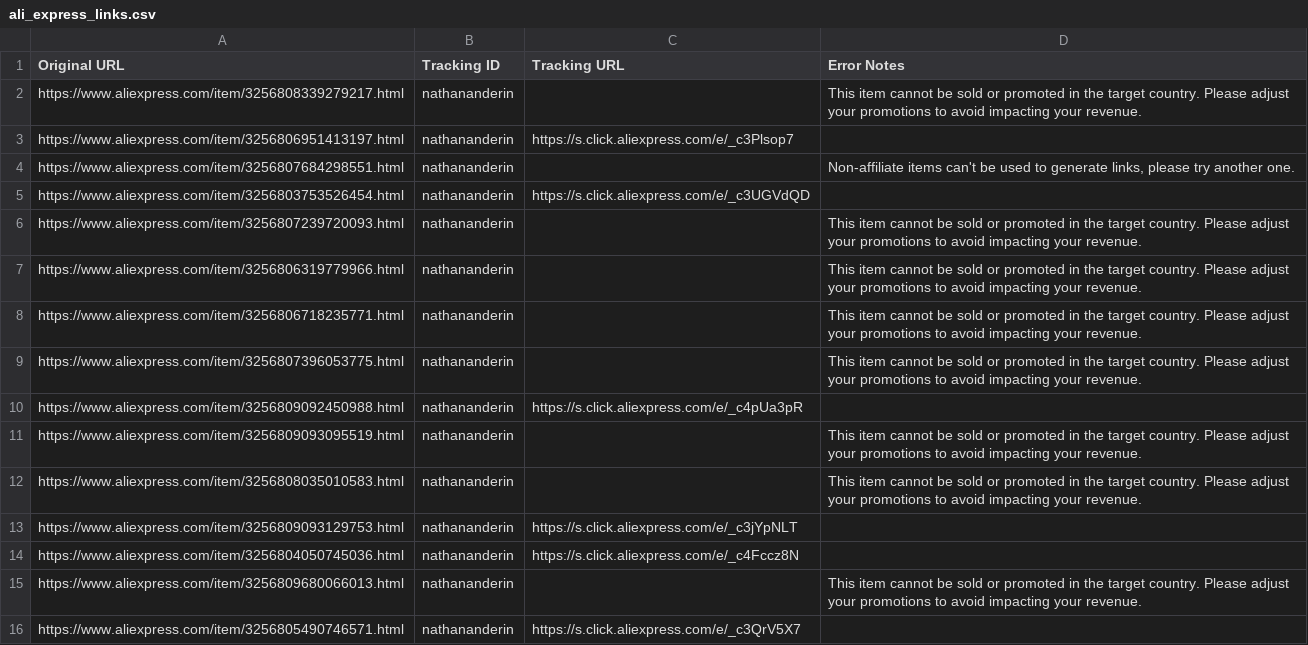
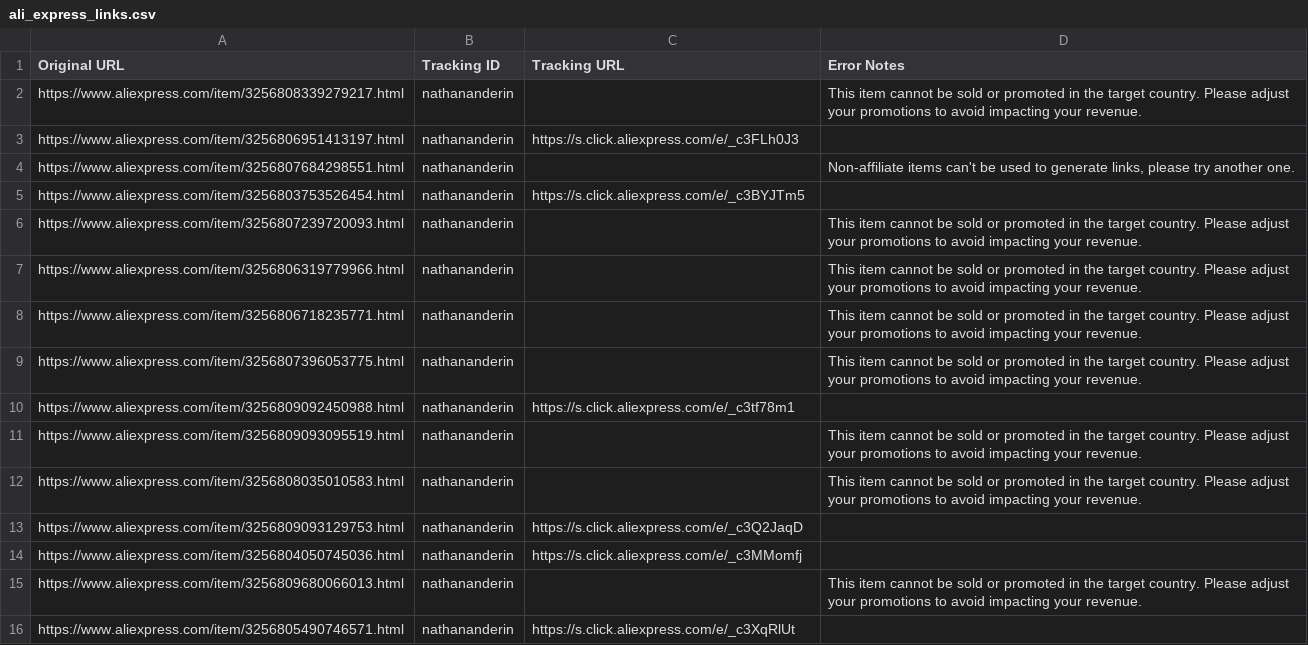
Before and after one commit to nfriedly/nathananderin.com, a CSV file: data/ali_express_links.csv, drawn as a sheet; only a part is shown; the diff covers the shown part only.

```diff
--- a/data/ali_express_links.csv
+++ b/data/ali_express_links.csv
@@ -2,5 +2,5 @@
 "https://www.aliexpress.com/item/3256808339279217.html","nathananderin",,"This item cannot be sold or promoted in the target country. Please adjust your promotions to avoid impacting your revenue."
-"https://www.aliexpress.com/item/3256806951413197.html","nathananderin","https://s.click.aliexpress.com/e/_c3Plsop7",
+"https://www.aliexpress.com/item/3256806951413197.html","nathananderin","https://s.click.aliexpress.com/e/_c3FLh0J3",
 "https://www.aliexpress.com/item/3256807684298551.html","nathananderin",,"Non-affiliate items can't be used to generate links, please try another one."
-"https://www.aliexpress.com/item/3256803753526454.html","nathananderin","https://s.click.aliexpress.com/e/_c3UGVdQD",
+"https://www.aliexpress.com/item/3256803753526454.html","nathananderin","https://s.click.aliexpress.com/e/_c3BYJTm5",
 "https://www.aliexpress.com/item/3256807239720093.html","nathananderin",,"This item cannot be sold or promoted in the target country. Please adjust your promotions to avoid impacting your revenue."
@@ -9,8 +9,8 @@
 "https://www.aliexpress.com/item/3256807396053775.html","nathananderin",,"This item cannot be sold or promoted in the target country. Please adjust your promotions to avoid impacting your revenue."
-"https://www.aliexpress.com/item/3256809092450988.html","nathananderin","https://s.click.aliexpress.com/e/_c4pUa3pR",
+"https://www.aliexpress.com/item/3256809092450988.html","nathananderin","https://s.click.aliexpress.com/e/_c3tf78m1",
 "https://www.aliexpress.com/item/3256809093095519.html","nathananderin",,"This item cannot be sold or promoted in the target country. Please adjust your promotions to avoid impacting your revenue."
 "https://www.aliexpress.com/item/3256808035010583.html","nathananderin",,"This item cannot be sold or promoted in the target country. Please adjust your promotions to avoid impacting your revenue."
-"https://www.aliexpress.com/item/3256809093129753.html","nathananderin","https://s.click.aliexpress.com/e/_c3jYpNLT",
-"https://www.aliexpress.com/item/3256804050745036.html","nathananderin","https://s.click.aliexpress.com/e/_c4Fccz8N",
+"https://www.aliexpress.com/item/3256809093129753.html","nathananderin","https://s.click.aliexpress.com/e/_c3Q2JaqD",
+"https://www.aliexpress.com/item/3256804050745036.html","nathananderin","https://s.click.aliexpress.com/e/_c3MMomfj",
 "https://www.aliexpress.com/item/3256809680066013.html","nathananderin",,"This item cannot be sold or promoted in the target country. Please adjust your promotions to avoid impacting your revenue."
-"https://www.aliexpress.com/item/3256805490746571.html","nathananderin","https://s.click.aliexpress.com/e/_c3QrV5X7",
+"https://www.aliexpress.com/item/3256805490746571.html","nathananderin","https://s.click.aliexpress.com/e/_c3XqRlUt",
```
Also changed, not shown: 17 edited cells elsewhere in this file, 10 other files.
